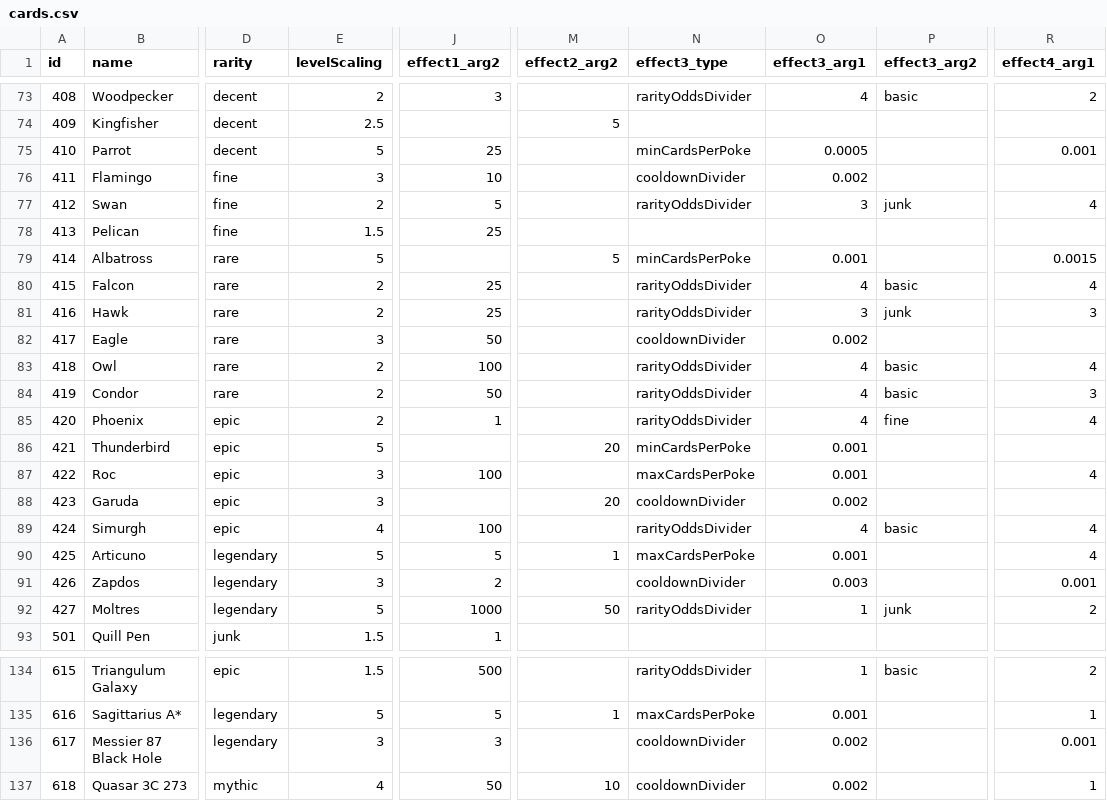
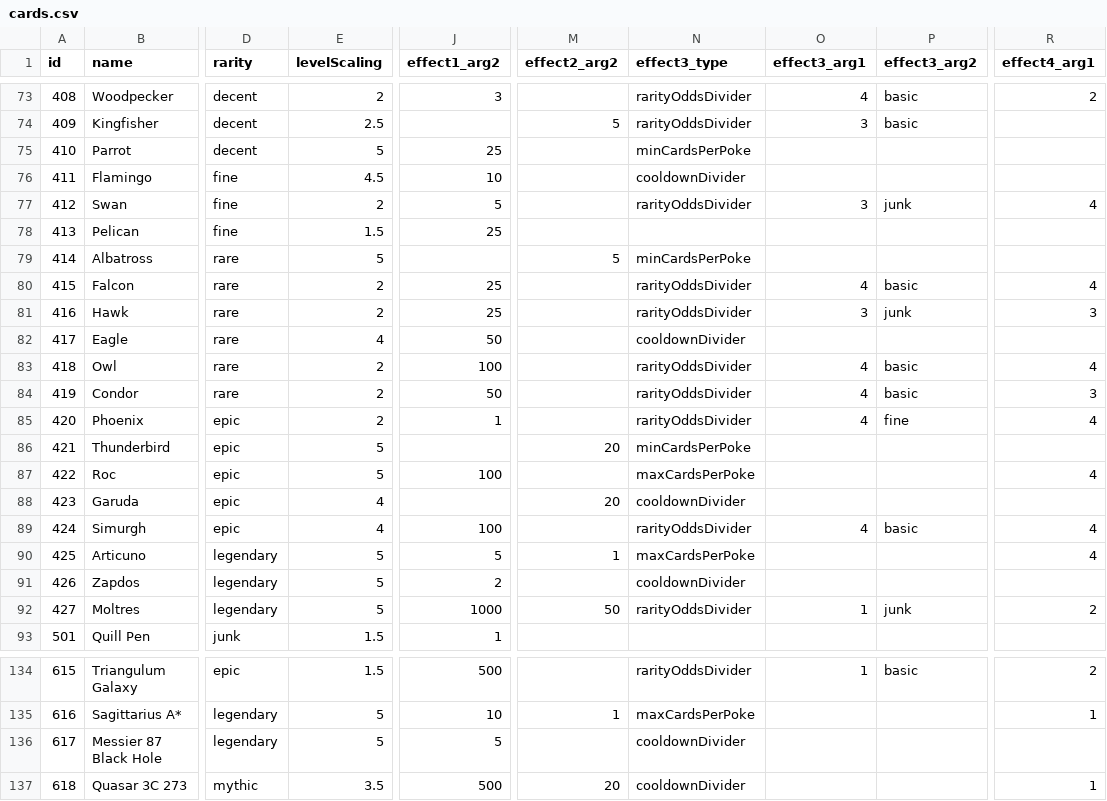
Before and after one commit to ssiatkowski/degens-idle, a CSV file: ccg/js/cards.csv, drawn as a sheet; only a part is shown, gaps mark what is left out; the diff covers the shown part only; the diff names each change by its address in the sheet, - before the commit and + after, or states it on an @@ line.

```diff
--- a/ccg/js/cards.csv
+++ b/ccg/js/cards.csv
-N74 (effect3_type): (empty)
+N74 (effect3_type): rarityOddsDivider
-O74 (effect3_arg1): (empty)
+O74 (effect3_arg1): 3
-P74 (effect3_arg2): (empty)
+P74 (effect3_arg2): basic
-O75 (effect3_arg1): 0.0005
+O75 (effect3_arg1): (empty)
-R75 (effect4_arg1): 0.001
+R75 (effect4_arg1): (empty)
-E76 (levelScaling): 3
+E76 (levelScaling): 4.5
-O76 (effect3_arg1): 0.002
+O76 (effect3_arg1): (empty)
-O79 (effect3_arg1): 0.001
+O79 (effect3_arg1): (empty)
-R79 (effect4_arg1): 0.0015
+R79 (effect4_arg1): (empty)
-E82 (levelScaling): 3
+E82 (levelScaling): 4
-O82 (effect3_arg1): 0.002
+O82 (effect3_arg1): (empty)
-O86:O87 (effect3_arg1): 0.001
+O86:O87 (effect3_arg1): (empty)
-E87 (levelScaling): 3
+E87 (levelScaling): 5
-E88 (levelScaling): 3
+E88 (levelScaling): 4
-O88 (effect3_arg1): 0.002
+O88 (effect3_arg1): (empty)
-O90 (effect3_arg1): 0.001
+O90 (effect3_arg1): (empty)
-E91 (levelScaling): 3
+E91 (levelScaling): 5
-O91 (effect3_arg1): 0.003
+O91 (effect3_arg1): (empty)
-R91 (effect4_arg1): 0.001
+R91 (effect4_arg1): (empty)
-J135 (effect1_arg2): 5
+J135 (effect1_arg2): 10
-O135 (effect3_arg1): 0.001
+O135 (effect3_arg1): (empty)
-E136 (levelScaling): 3
+E136 (levelScaling): 5
-J136 (effect1_arg2): 3
+J136 (effect1_arg2): 5
-O136:O137 (effect3_arg1): 0.002
+O136:O137 (effect3_arg1): (empty)
-R136 (effect4_arg1): 0.001
+R136 (effect4_arg1): (empty)
-E137 (levelScaling): 4
+E137 (levelScaling): 3.5
-J137 (effect1_arg2): 50
+J137 (effect1_arg2): 500
-M137 (effect2_arg2): 10
+M137 (effect2_arg2): 20
```
Also changed, not shown: 91 edited cells elsewhere in this file, 20 other files.
